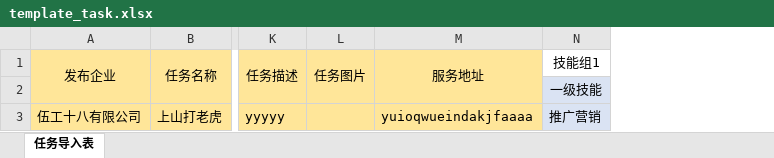
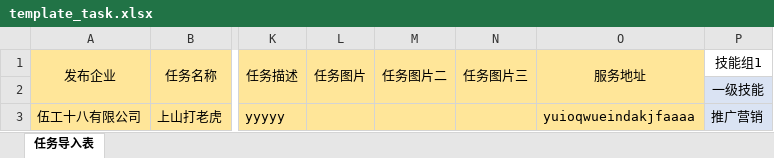
Before and after one commit to jichuangsi/jianzhi, an Excel workbook: public/attachment/sys/templates/template_task.xlsx, sheet 任务导入表, drawn as a sheet; only a part is shown, gaps mark what is left out; values as stored, in another font and other column widths than the file's, no borders; charts and pictures not drawn; the diff names each change by its address in the sheet, - before the commit and + after, or states it on an @@ line.

```diff
--- a/public/attachment/sys/templates/template_task.xlsx (sheet 任务导入表)
+++ b/public/attachment/sys/templates/template_task.xlsx (sheet 任务导入表)
+column M (任务图片二), empty
+column N (任务图片三), empty
```
Also changed, not shown: charts or pictures, 16 other files.
